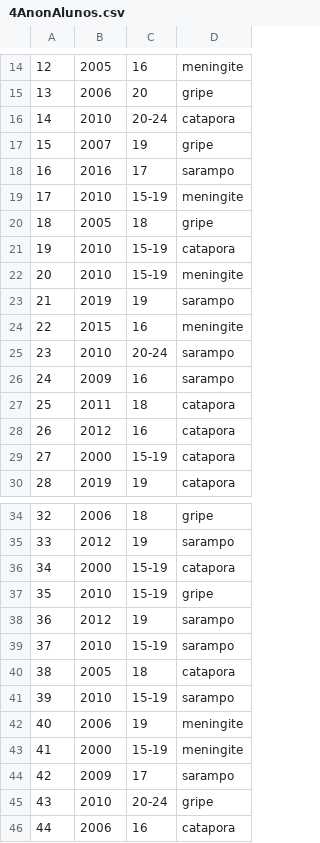
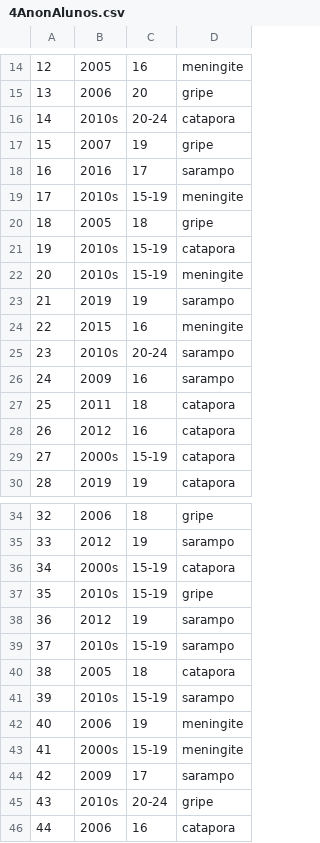
Before and after one commit to Brabissima/disciplina-priv-2022, a CSV file: Modelos Sintáticos - Trab 02/4AnonAlunos.csv, drawn as a sheet; only a part is shown, gaps mark what is left out; the diff covers the shown part only.

```diff
--- a/Modelos Sintáticos - Trab 02/4AnonAlunos.csv
+++ b/Modelos Sintáticos - Trab 02/4AnonAlunos.csv
@@ -15,12 +15,12 @@
 13,2006,20,gripe
-14,2010,20-24,catapora
+14,2010s,20-24,catapora
 15,2007,19,gripe
 16,2016,17,sarampo
-17,2010,15-19,meningite
+17,2010s,15-19,meningite
 18,2005,18,gripe
-19,2010,15-19,catapora
-20,2010,15-19,meningite
+19,2010s,15-19,catapora
+20,2010s,15-19,meningite
 21,2019,19,sarampo
 22,2015,16,meningite
-23,2010,20-24,sarampo
+23,2010s,20-24,sarampo
 24,2009,16,sarampo
@@ -28,3 +28,3 @@
 26,2012,16,catapora
-27,2000,15-19,catapora
+27,2000s,15-19,catapora
 28,2019,19,catapora
@@ -35,12 +35,12 @@
 33,2012,19,sarampo
-34,2000,15-19,catapora
-35,2010,15-19,gripe
+34,2000s,15-19,catapora
+35,2010s,15-19,gripe
 36,2012,19,sarampo
-37,2010,15-19,sarampo
+37,2010s,15-19,sarampo
 38,2005,18,catapora
-39,2010,15-19,sarampo
+39,2010s,15-19,sarampo
 40,2006,19,meningite
-41,2000,15-19,meningite
+41,2000s,15-19,meningite
 42,2009,17,sarampo
-43,2010,20-24,gripe
+43,2010s,20-24,gripe
 44,2006,16,catapora
```
Also changed, not shown: 59 edited cells elsewhere in this file, Modelos Sintáticos - Trab 02/2AnonAlunos.csv, 1 other file.
